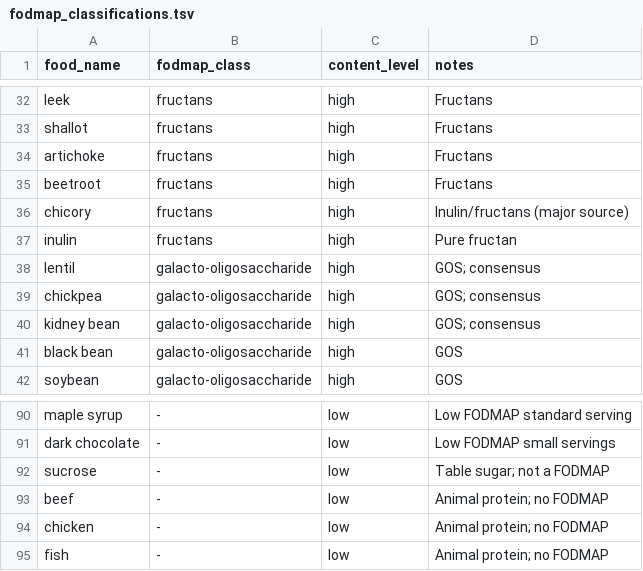
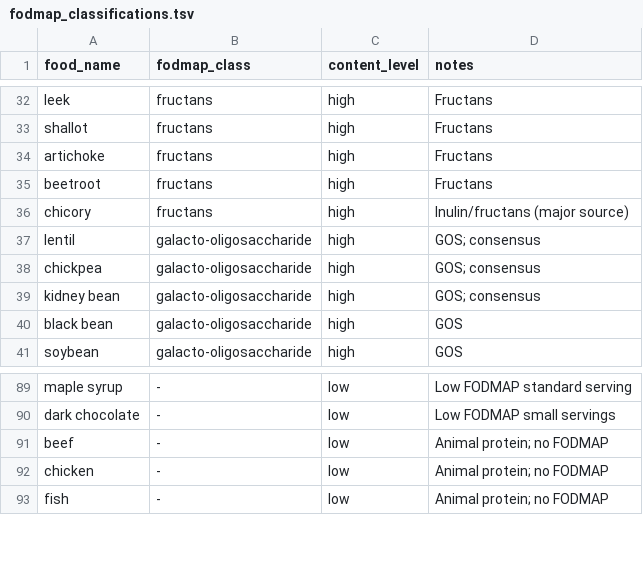
Before and after one commit to sthoniyot/DietIBD-KG, a TSV file: data/processed/fodmap_classifications.tsv, drawn as a sheet; only a part is shown, gaps mark what is left out; the diff names each change by its address in the sheet, - before the commit and + after, or states it on an @@ line.

```diff
--- a/data/processed/fodmap_classifications.tsv
+++ b/data/processed/fodmap_classifications.tsv
-row 37: inulin | fructans | high | Pure fructan
-row 92: sucrose | - | low | Table sugar; not a FODMAP
```
Also changed, not shown: data/processed/triples_fodmap.tsv, 6 other files.
